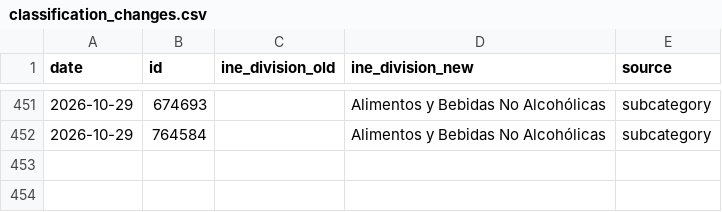
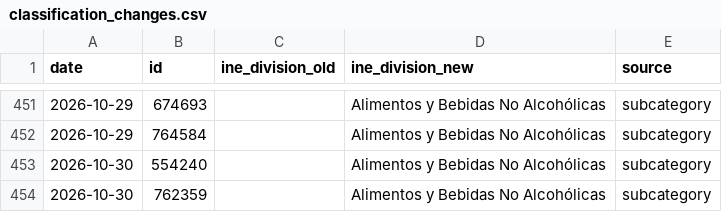
Before and after one commit to thomasriveros/robust-cpi-bolivia, a CSV file: mappings/ccif/classification_changes.csv, drawn as a sheet; only a part is shown, gaps mark what is left out.

```diff
--- a/mappings/ccif/classification_changes.csv
+++ b/mappings/ccif/classification_changes.csv
@@ -452 +452,3 @@ date,id,ine_division_old,ine_division_new,source
 2026-10-29,764584,,Alimentos y Bebidas No Alcohólicas,subcategory
+2026-10-30,554240,,Alimentos y Bebidas No Alcohólicas,subcategory
+2026-10-30,762359,,Alimentos y Bebidas No Alcohólicas,subcategory
```
Also changed, not shown: analysis/output/core4/mid_month/national_cpi_data.csv, analysis/output/core4/start_of_month/national_cpi_data.csv, 30 other files.
